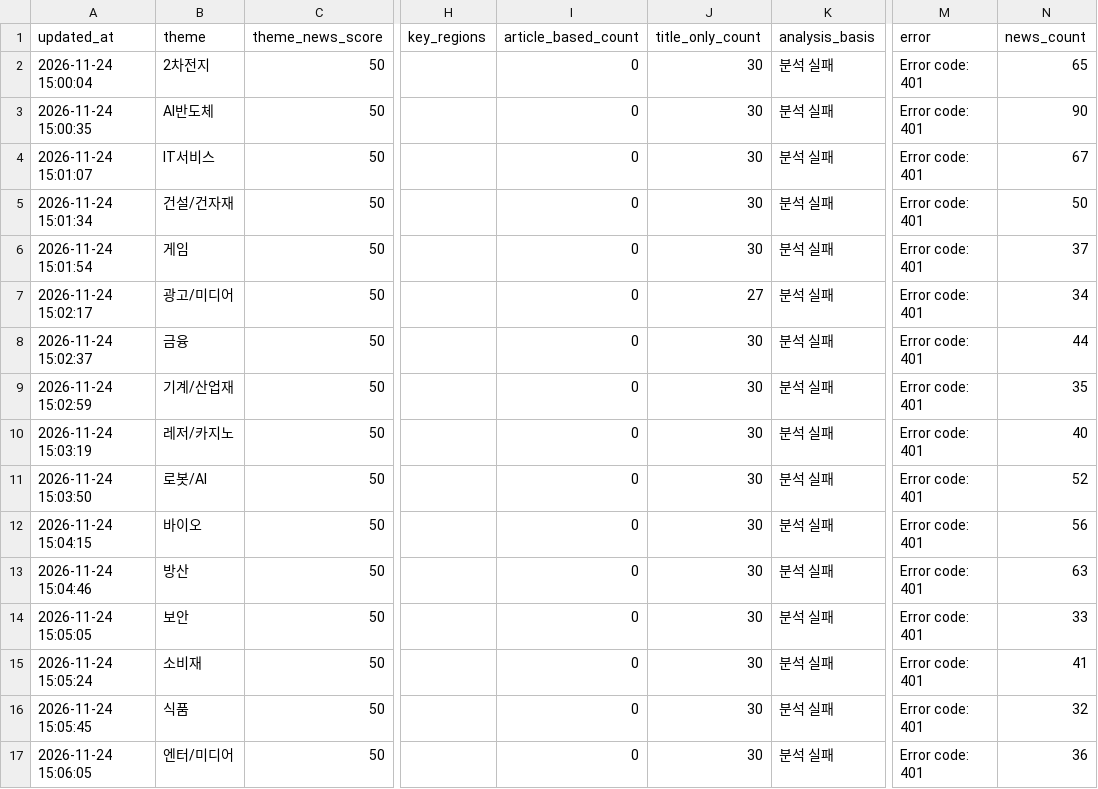
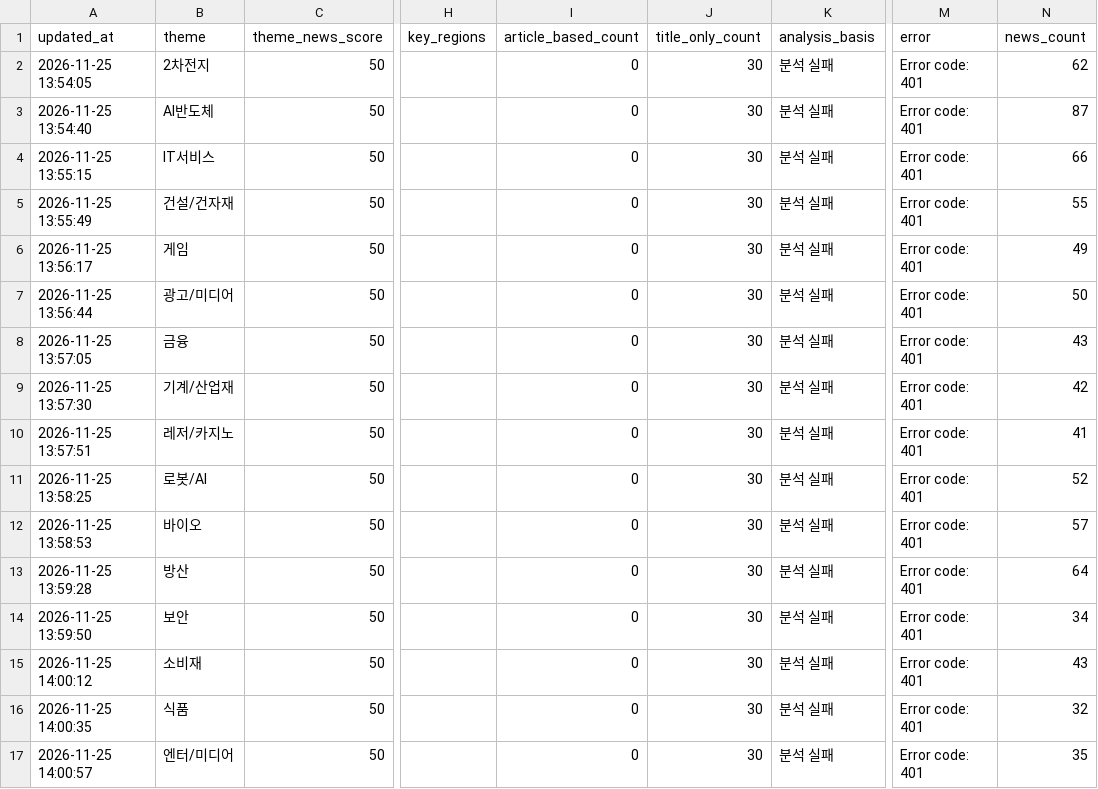
Before and after one commit to Dolphin-cs224/ai-turbo, a CSV file: data/theme_news_scores.csv, drawn as a sheet; only a part is shown, gaps mark what is left out; the diff covers the shown part only; the diff names each change by its address in the sheet, - before the commit and + after, or states it on an @@ line.

```diff
--- a/data/theme_news_scores.csv
+++ b/data/theme_news_scores.csv
-A2 (updated_at): 2026-11-24 15:00:04
+A2 (updated_at): 2026-11-25 13:54:05
-N2 (news_count): 65
+N2 (news_count): 62
-A3 (updated_at): 2026-11-24 15:00:35
+A3 (updated_at): 2026-11-25 13:54:40
-N3 (news_count): 90
+N3 (news_count): 87
-A4 (updated_at): 2026-11-24 15:01:07
+A4 (updated_at): 2026-11-25 13:55:15
-N4 (news_count): 67
+N4 (news_count): 66
-A5 (updated_at): 2026-11-24 15:01:34
+A5 (updated_at): 2026-11-25 13:55:49
-N5 (news_count): 50
+N5 (news_count): 55
-A6 (updated_at): 2026-11-24 15:01:54
+A6 (updated_at): 2026-11-25 13:56:17
-N6 (news_count): 37
+N6 (news_count): 49
-A7 (updated_at): 2026-11-24 15:02:17
+A7 (updated_at): 2026-11-25 13:56:44
-J7 (title_only_count): 27
+J7 (title_only_count): 30
-N7 (news_count): 34
+N7 (news_count): 50
-A8 (updated_at): 2026-11-24 15:02:37
+A8 (updated_at): 2026-11-25 13:57:05
-N8 (news_count): 44
+N8 (news_count): 43
-A9 (updated_at): 2026-11-24 15:02:59
+A9 (updated_at): 2026-11-25 13:57:30
-N9 (news_count): 35
+N9 (news_count): 42
-A10 (updated_at): 2026-11-24 15:03:19
+A10 (updated_at): 2026-11-25 13:57:51
-N10 (news_count): 40
+N10 (news_count): 41
-A11 (updated_at): 2026-11-24 15:03:50
+A11 (updated_at): 2026-11-25 13:58:25
-A12 (updated_at): 2026-11-24 15:04:15
+A12 (updated_at): 2026-11-25 13:58:53
-N12 (news_count): 56
+N12 (news_count): 57
-A13 (updated_at): 2026-11-24 15:04:46
+A13 (updated_at): 2026-11-25 13:59:28
-N13 (news_count): 63
+N13 (news_count): 64
-A14 (updated_at): 2026-11-24 15:05:05
+A14 (updated_at): 2026-11-25 13:59:50
-N14 (news_count): 33
+N14 (news_count): 34
-A15 (updated_at): 2026-11-24 15:05:24
+A15 (updated_at): 2026-11-25 14:00:12
-N15 (news_count): 41
+N15 (news_count): 43
-A16 (updated_at): 2026-11-24 15:05:45
+A16 (updated_at): 2026-11-25 14:00:35
-A17 (updated_at): 2026-11-24 15:06:05
+A17 (updated_at): 2026-11-25 14:00:57
-N17 (news_count): 36
+N17 (news_count): 35
```
Also changed, not shown: 30 edited cells elsewhere in this file, 1 other file.
